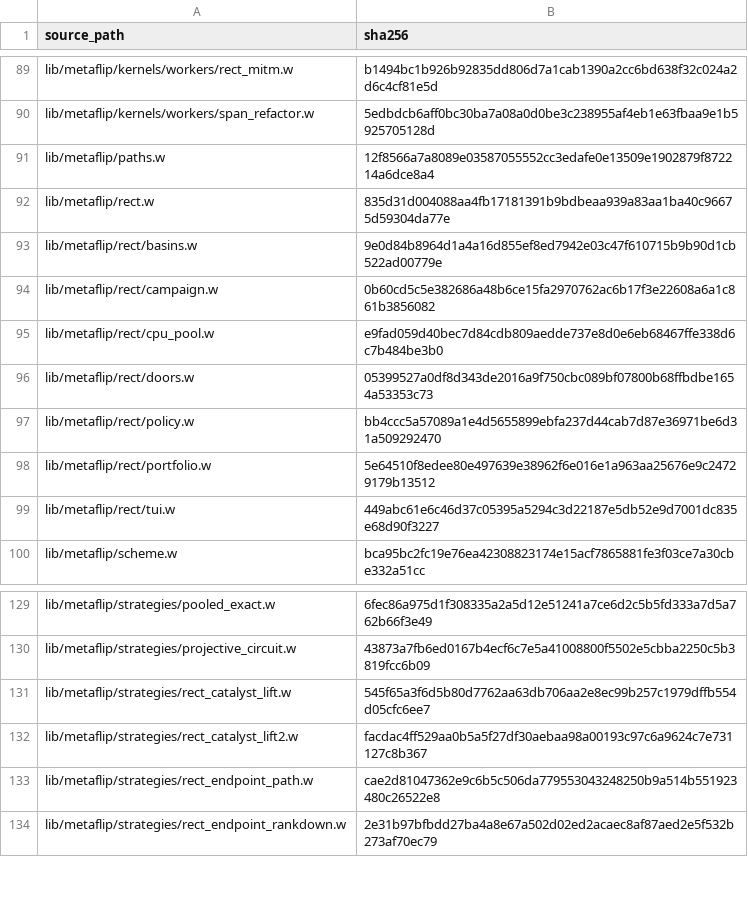
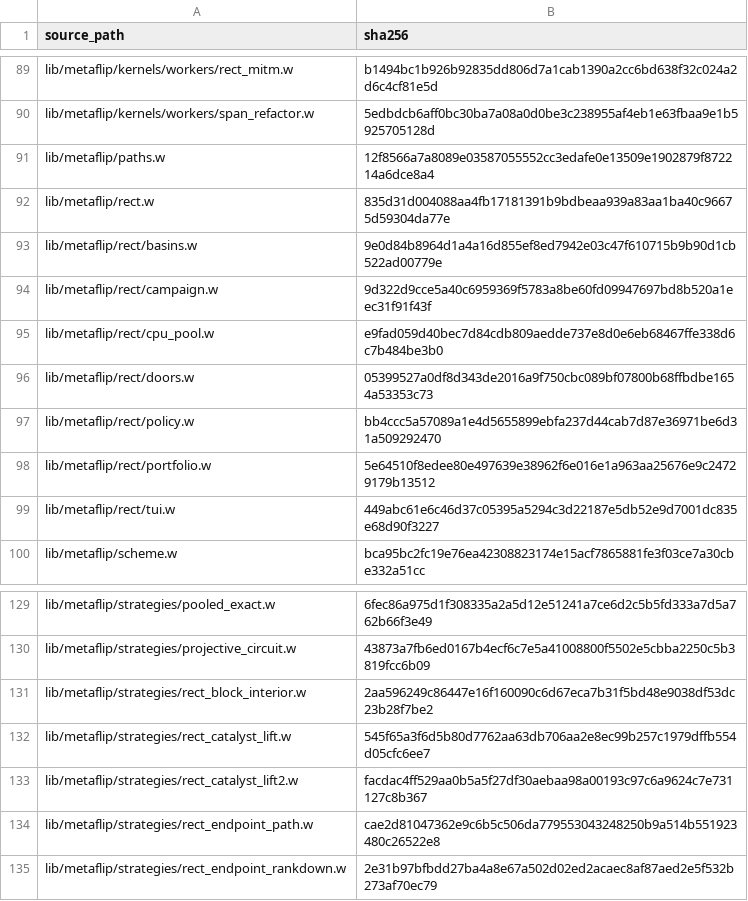
Before and after one commit to tungsten-lang/tungsten, a TSV file: bits/tungsten-metaflip/lib/metaflip/manifests/runtime-sources.tsv, drawn as a sheet; only a part is shown, gaps mark what is left out.

Commit message:
perf(metaflip): add adaptive rectangular block escapes

```diff
--- a/bits/tungsten-metaflip/lib/metaflip/manifests/runtime-sources.tsv
+++ b/bits/tungsten-metaflip/lib/metaflip/manifests/runtime-sources.tsv
@@ -93,3 +93,3 @@ lib/metaflip/rect.w	835d31d004088aa4fb17181391b9bdbeaa939a83aa1ba40c96675d59304d
 lib/metaflip/rect/basins.w	9e0d84b8964d1a4a16d855ef8ed7942e03c47f610715b9b90d1cb522ad00779e
-lib/metaflip/rect/campaign.w	0b60cd5c5e382686a48b6ce15fa2970762ac6b17f3e22608a6a1c861b3856082
+lib/metaflip/rect/campaign.w	9d322d9cce5a40c6959369f5783a8be60fd09947697bd8b520a1eec31f91f43f
 lib/metaflip/rect/cpu_pool.w	e9fad059d40bec7d84cdb809aedde737e8d0e6eb68467ffe338d6c7b484be3b0
@@ -130,2 +130,3 @@ lib/metaflip/strategies/pooled_exact.w	6fec86a975d1f308335a2a5d12e51241a7ce6d2c5
 lib/metaflip/strategies/projective_circuit.w	43873a7fb6ed0167b4ecf6c7e5a41008800f5502e5cbba2250c5b3819fcc6b09
+lib/metaflip/strategies/rect_block_interior.w	2aa596249c86447e16f160090c6d67eca7b31f5bd48e9038df53dc23b28f7be2
 lib/metaflip/strategies/rect_catalyst_lift.w	545f65a3f6d5b80d7762aa63db706aa2e8ec99b257c1979dffb554d05cfc6ee7
```
Also changed, not shown: 8 other files.
